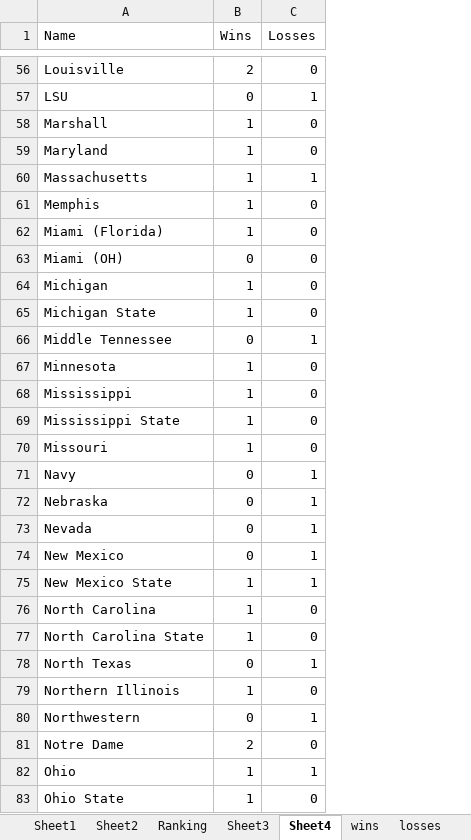
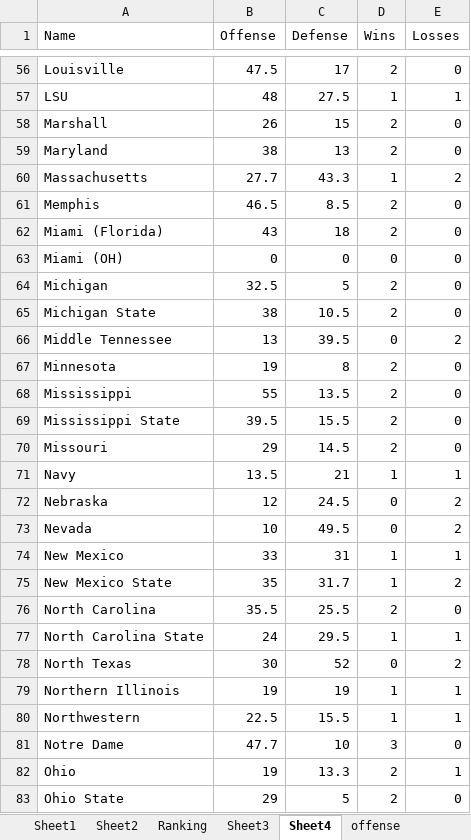
Before and after one commit to mike-mccomiskey/tvratings-cfbpredictions, an Excel workbook: ratings-2023.xlsx, sheet Sheet4, drawn as a sheet; only a part is shown, gaps mark what is left out; values as stored, in another font and other column widths than the file's, no borders; addresses are those after the commit; the diff covers the shown part only; the diff names each change by its address in the sheet, - before the commit and + after, or states it on an @@ line.

```diff
--- a/ratings-2023.xlsx (sheet Sheet4)
+++ b/ratings-2023.xlsx (sheet Sheet4)
+sheet tab: offense
+column B (Offense), rows 56-83: 47.5 | 48 | 26 | 38 | 27.7 | 46.5 | 43 | 0 | 32.5 | 38 | 13 | 19 | 55 | 39.5 | 29 | 13.5 | 12 | 10 | 33 | 35 | 35.5 | 24 | 30 | 19 | 22.5 | 47.7 | 19 | 29
+column C (Defense), rows 56-83: 17 | 27.5 | 15 | 13 | 43.3 | 8.5 | 18 | 0 | 5 | 10.5 | 39.5 | 8 | 13.5 | 15.5 | 14.5 | 21 | 24.5 | 49.5 | 31 | 31.7 | 25.5 | 29.5 | 52 | 19 | 15.5 | 10 | 13.3 | 5
-D57 (Wins): 0
+D57 (Wins): 1
-D58:D59 (Wins): 1
+D58:D59 (Wins): 2
-E60 (Losses): 1
+E60 (Losses): 2
-D61:D62 (Wins): 1
+D61:D62 (Wins): 2
-D64:D65 (Wins): 1
+D64:D65 (Wins): 2
-E66 (Losses): 1
+E66 (Losses): 2
-D67:D70 (Wins): 1
+D67:D70 (Wins): 2
-D71 (Wins): 0
+D71 (Wins): 1
-E72:E73 (Losses): 1
+E72:E73 (Losses): 2
-D74 (Wins): 0
+D74 (Wins): 1
-E75 (Losses): 1
+E75 (Losses): 2
-D76 (Wins): 1
+D76 (Wins): 2
-E77 (Losses): 0
+E77 (Losses): 1
-E78 (Losses): 1
+E78 (Losses): 2
-E79 (Losses): 0
+E79 (Losses): 1
-D80 (Wins): 0
+D80 (Wins): 1
-D81 (Wins): 2
+D81 (Wins): 3
-D82:D83 (Wins): 1
+D82:D83 (Wins): 2
```
Also changed, not shown: 101 edited cells elsewhere in this sheet, sheet wins, sheet Sheet2, sheet losses, sheet Sheet1, sheet Ranking, other sheet tabs, formulas that keep their value, 1 other file.
